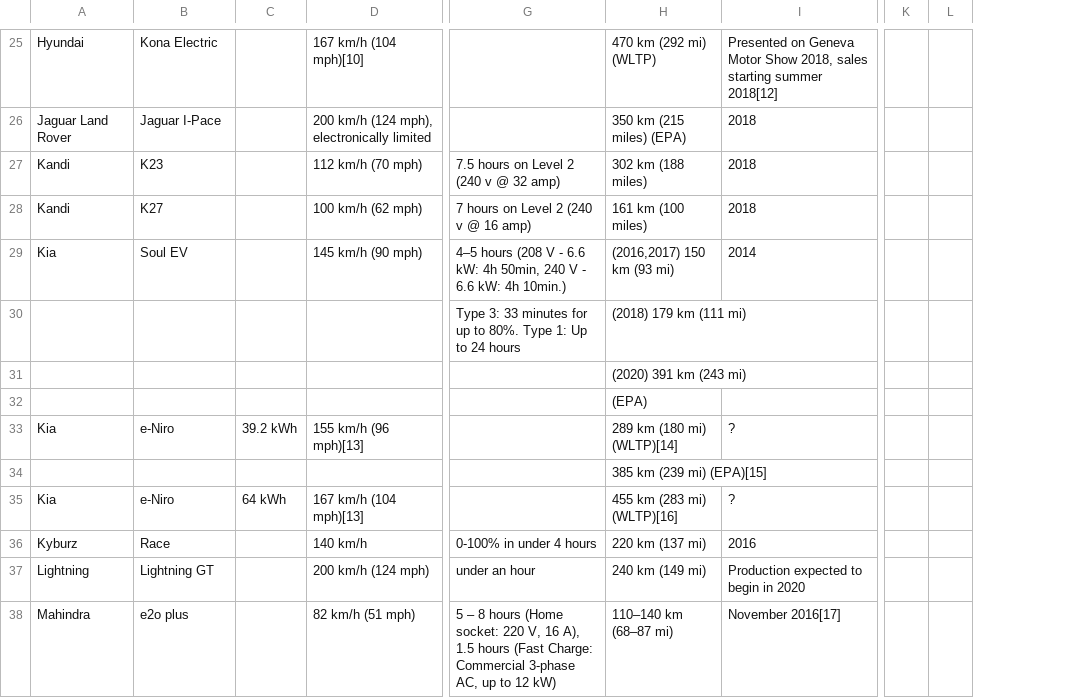
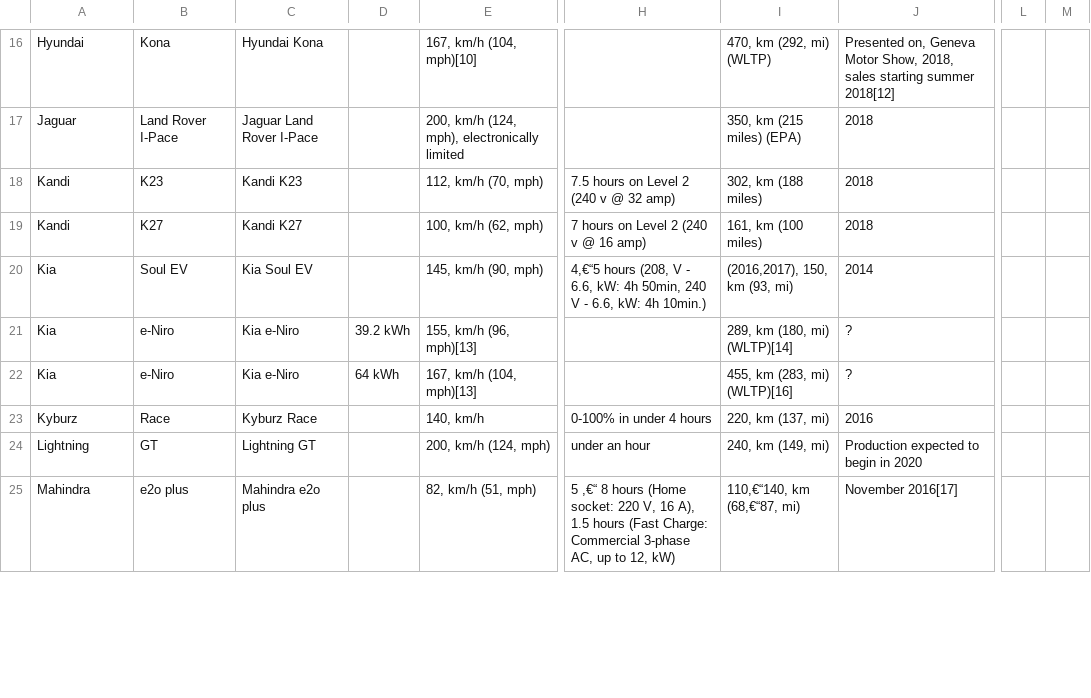
Before and after one commit to SanabuW/project-one, a CSV file: resources/EV_vehicles_fix.csv, drawn as a sheet; only a part is shown, gaps mark what is left out; removed rows and columns are numbered as before the commit, all else as after; rows hold the shown columns only; the diff covers the shown part only; the diff names each change by its address in the sheet, - before the commit and + after, or states it on an @@ line.

```diff
--- a/resources/EV_vehicles_fix.csv
+++ b/resources/EV_vehicles_fix.csv
+column C, rows 16-25: Hyundai Kona | Jaguar Land Rover I-Pace | Kandi K23 | Kandi K27 | Kia Soul EV | Kia e-Niro | Kia e-Niro | Kyburz Race | Lightning GT | Mahindra e2o plus
-column D, rows 25-29: 167 km/h (104 mph)[10] | 200 km/h (124 mph), electronically limited | 112 km/h (70 mph) | 100 km/h (62 mph) | 145 km/h (90 mph); row 33: 155 km/h (96 mph)[13]; rows 35-38: 167 km/h (104 mph)[13] | 140 km/h | 200 km/h (124 mph) | 82 km/h (51 mph)
+column E, rows 16-25: 167, km/h (104, mph)[10] | 200, km/h (124, mph), electronically limited | 112, km/h (70, mph) | 100, km/h (62, mph) | 145, km/h (90, mph) | 155, km/h (96, mph)[13] | 167, km/h (104, mph)[13] | 140, km/h | 200, km/h (124, mph) | 82, km/h (51, mph)
-column H, rows 25-29: 470 km (292 mi) (WLTP) | 350 km (215 miles) (EPA) | 302 km (188 miles) | 161 km (100 miles) | (2016,2017) 150 km (93 mi); row 33: 289 km (180 mi) (WLTP)[14]; rows 35-38: 455 km (283 mi) (WLTP)[16] | 220 km (137 mi) | 240 km (149 mi) | 110–140 km (68–87 mi)
+column I, rows 16-25: 470, km (292, mi) (WLTP) | 350, km (215 miles) (EPA) | 302, km (188 miles) | 161, km (100 miles) | (2016,2017), 150, km (93, mi) | 289, km (180, mi) (WLTP)[14] | 455, km (283, mi) (WLTP)[16] | 220, km (137, mi) | 240, km (149, mi) | 110,€“140, km (68,€“87, mi)
-column K, empty
-column L, empty
+column L, empty
+column M, empty
-B16: Kona Electric
+B16: Kona
-J16: Presented on Geneva Motor Show 2018, sales…
+J16: Presented on, Geneva Motor Show, 2018, sales…
-A17: Jaguar Land Rover
+A17: Jaguar
-B17: Jaguar I-Pace
+B17: Land Rover I-Pace
-H20: 4–5 hours (208 V - 6.6 kW: 4h 50min, 240 V - 6.6 kW: 4h…
+H20: 4,€“5 hours (208, V - 6.6, kW: 4h 50min, 240 V - 6.6, kW: 4h…
-row 30:  |  |  |  | Type 3: 33 minutes for up to 80%. Type 1: Up to 24 hours | (2018) 179 km (111 mi)
-row 31:  |  |  |  |  | (2020) 391 km (243 mi)
-row 32:  |  |  |  |  | (EPA)
-row 34:  |  |  |  |  | 385 km (239 mi) (EPA)[15]
-B24: Lightning GT
+B24: GT
-H25: 5 – 8 hours (Home socket: 220 V, 16 A), 1.5 hours (Fast Charge: Commercial 3-phase AC, up to 12 kW)
+H25: 5 ,€“ 8 hours (Home socket: 220 V, 16 A), 1.5 hours (Fast Charge: Commercial 3-phase AC, up to 12, kW)
```
Also changed, not shown: 1 added row, 39 removed rows and 26 edited cells elsewhere in this file.
